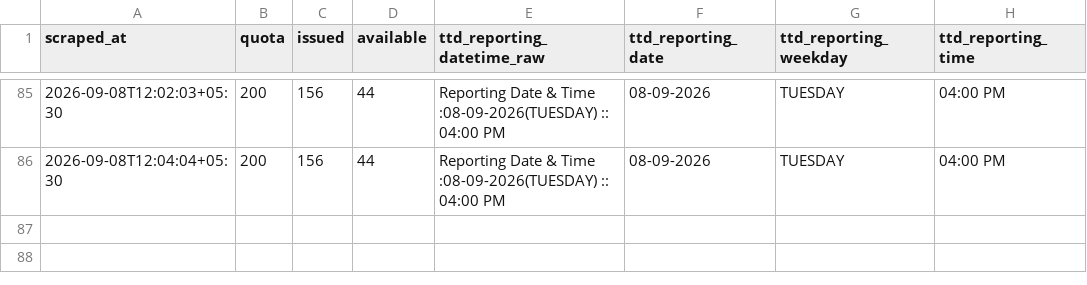
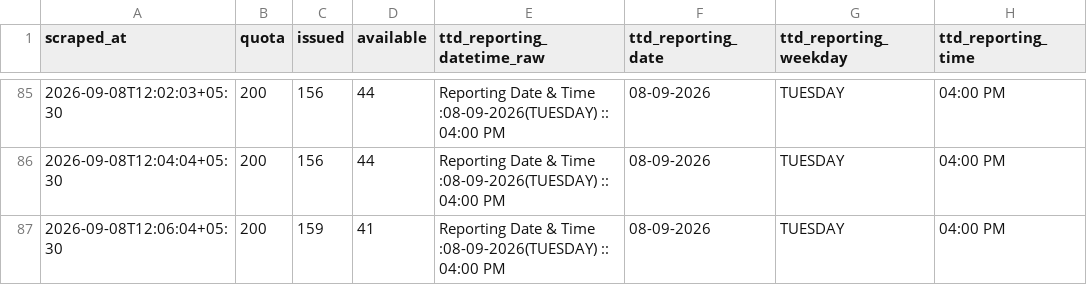
Before and after one commit to vamsikrishnamvk/tirupati-darshan-tracker, a CSV file: data/srivani_airport/2026-09-08.csv, drawn as a sheet; only a part is shown, gaps mark what is left out.

Commit message:
data: merge local 2-min samples (2026-09-08 12:07 IST)

```diff
--- a/data/srivani_airport/2026-09-08.csv
+++ b/data/srivani_airport/2026-09-08.csv
@@ -86 +86,2 @@ scraped_at,quota,issued,available,ttd_reporting_datetime_raw,ttd_reporting_date,
 2026-09-08T12:04:04+05:30,200,156,44,Reporting Date & Time :08-09-2026(TUESDAY) :: 04:00 PM,08-09-2026,TUESDAY,04:00 PM
+2026-09-08T12:06:04+05:30,200,159,41,Reporting Date & Time :08-09-2026(TUESDAY) :: 04:00 PM,08-09-2026,TUESDAY,04:00 PM
```
Also changed, not shown: 1 other file.
